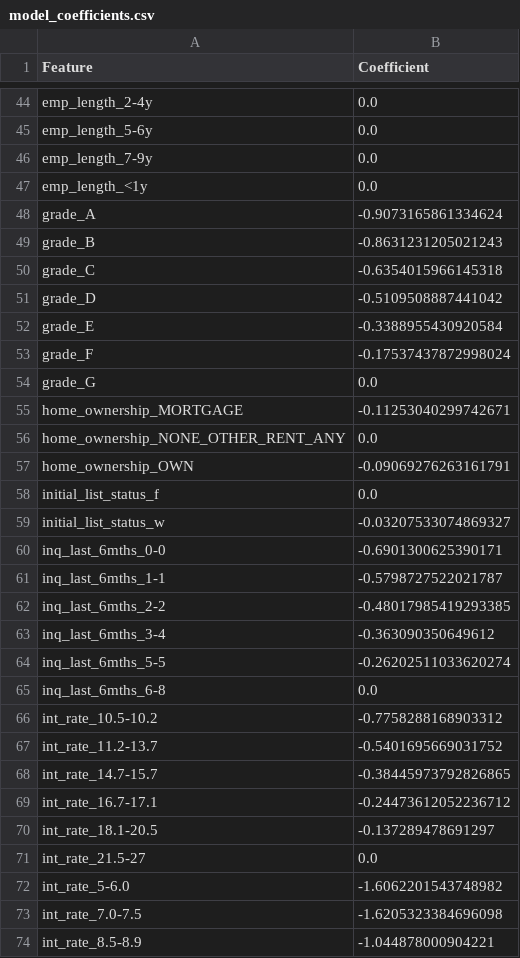
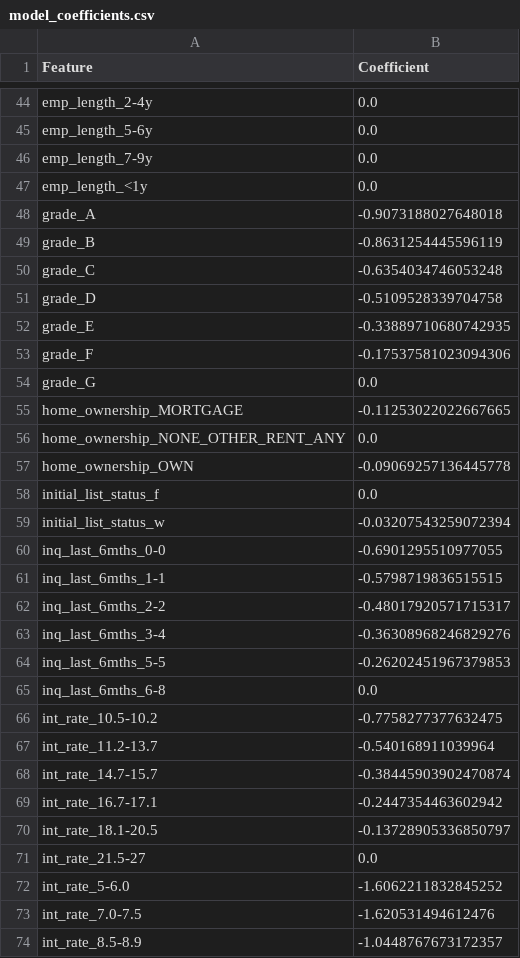
Before and after one commit to gfluz94/credit-risk-modeling, a CSV file: pd_model/output/model_coefficients.csv, drawn as a sheet; only a part is shown, gaps mark what is left out; the diff covers the shown part only.

```diff
--- a/pd_model/output/model_coefficients.csv
+++ b/pd_model/output/model_coefficients.csv
@@ -47,28 +47,28 @@ emp_length_7-9y,0.0
 emp_length_<1y,0.0
-grade_A,-0.9073165861334624
-grade_B,-0.8631231205021243
-grade_C,-0.6354015966145318
-grade_D,-0.5109508887441042
-grade_E,-0.3388955430920584
-grade_F,-0.17537437872998024
+grade_A,-0.9073188027648018
+grade_B,-0.8631254445596119
+grade_C,-0.6354034746053248
+grade_D,-0.5109528339704758
+grade_E,-0.33889710680742935
+grade_F,-0.17537581023094306
 grade_G,0.0
-home_ownership_MORTGAGE,-0.11253040299742671
+home_ownership_MORTGAGE,-0.11253022022667665
 home_ownership_NONE_OTHER_RENT_ANY,0.0
-home_ownership_OWN,-0.09069276263161791
+home_ownership_OWN,-0.09069257136445778
 initial_list_status_f,0.0
-initial_list_status_w,-0.03207533074869327
-inq_last_6mths_0-0,-0.6901300625390171
-inq_last_6mths_1-1,-0.5798727522021787
-inq_last_6mths_2-2,-0.48017985419293385
-inq_last_6mths_3-4,-0.363090350649612
-inq_last_6mths_5-5,-0.26202511033620274
+initial_list_status_w,-0.03207543259072394
+inq_last_6mths_0-0,-0.6901295510977055
+inq_last_6mths_1-1,-0.5798719836515515
+inq_last_6mths_2-2,-0.48017920571715317
+inq_last_6mths_3-4,-0.36308968246829276
+inq_last_6mths_5-5,-0.26202451967379853
 inq_last_6mths_6-8,0.0
-int_rate_10.5-10.2,-0.7758288168903312
-int_rate_11.2-13.7,-0.5401695669031752
-int_rate_14.7-15.7,-0.38445973792826865
-int_rate_16.7-17.1,-0.24473612052236712
-int_rate_18.1-20.5,-0.137289478691297
+int_rate_10.5-10.2,-0.7758277377632475
+int_rate_11.2-13.7,-0.540168911039964
+int_rate_14.7-15.7,-0.38445903902470874
+int_rate_16.7-17.1,-0.2447354463602942
+int_rate_18.1-20.5,-0.13728905336850797
 int_rate_21.5-27,0.0
-int_rate_5-6.0,-1.6062201543748982
-int_rate_7.0-7.5,-1.6205323384696098
-int_rate_8.5-8.9,-1.044878000904221
+int_rate_5-6.0,-1.6062211832845252
+int_rate_7.0-7.5,-1.620531494612476
+int_rate_8.5-8.9,-1.0448767673172357
```
Also changed, not shown: 60 edited cells elsewhere in this file, pd_model/output/test_metrics.csv, pd_model/output/train_metrics.csv, 9 other files.
